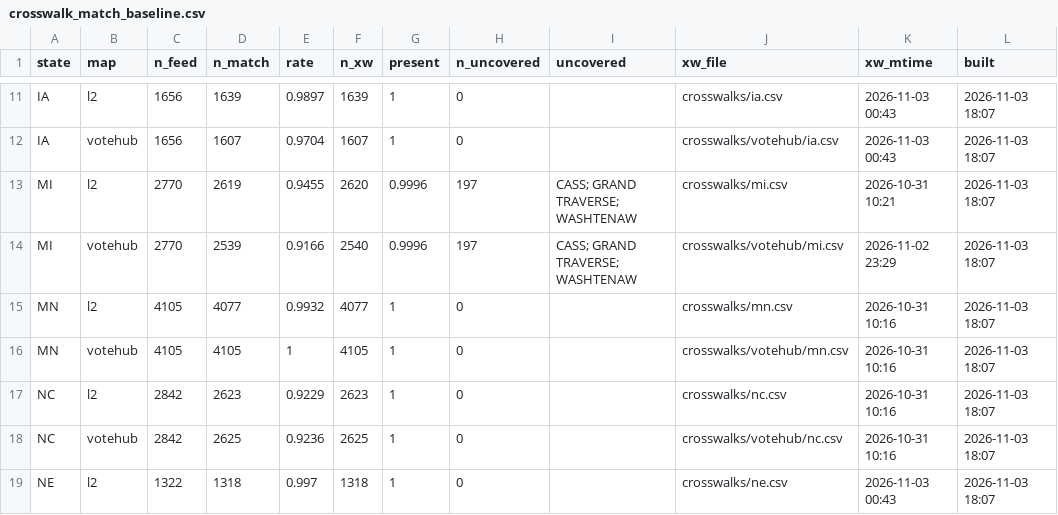
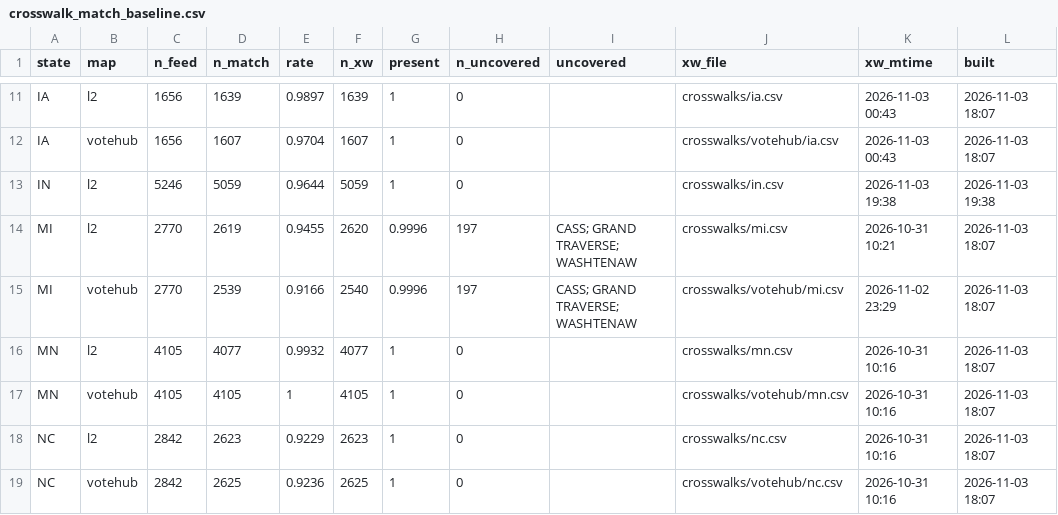
Before and after one commit to TeamStewart/cbs-enr, a CSV file: docs/enr_cycle/crosswalk_match_baseline.csv, drawn as a sheet; only a part is shown, gaps mark what is left out; the shorter side is filled out with more unchanged rows; the diff names each change by its address in the sheet, - before the commit and + after, or states it on an @@ line.

```diff
--- a/docs/enr_cycle/crosswalk_match_baseline.csv
+++ b/docs/enr_cycle/crosswalk_match_baseline.csv
+row 13: IN | l2 | 5246 | 5059 | 0.9644 | 5059 | 1 | 0 |  | crosswalks/in.csv | 2026-11-03 19:38 | 2026-11-03 19:38
```
Also changed, not shown: 4 other files.
